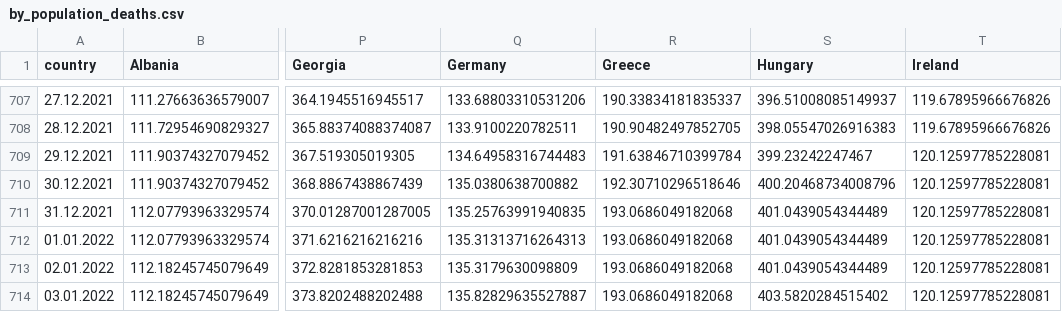
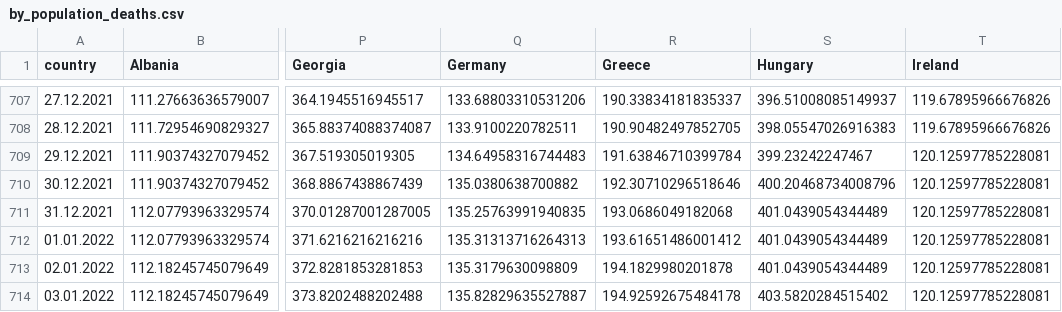
Before and after one commit to ctc/COVID-19-europe, a CSV file: by_population_deaths.csv, drawn as a sheet; only a part is shown, gaps mark what is left out; the diff names each change by its address in the sheet, - before the commit and + after, or states it on an @@ line.

```diff
--- a/by_population_deaths.csv
+++ b/by_population_deaths.csv
-R712 (Greece): 193.0686049182068
+R712 (Greece): 193.61651486001412
-R713 (Greece): 193.0686049182068
+R713 (Greece): 194.1829980201878
-R714 (Greece): 193.0686049182068
+R714 (Greece): 194.92592675484178
```
Also changed, not shown: by_population_confirmed.csv, by_population_grow_percent_confirmed.csv, 5 other files.
